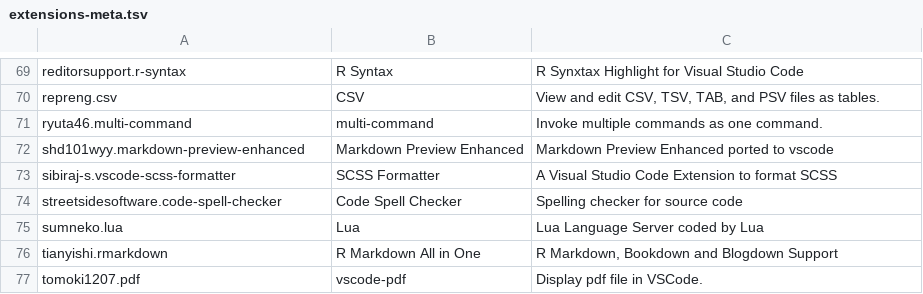
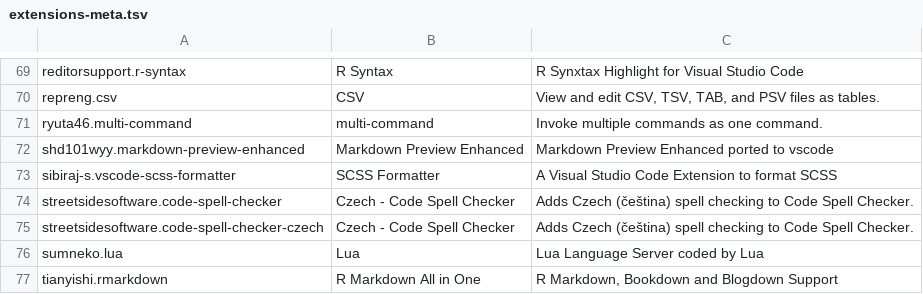
Before and after one commit to OndrejMottl/OndrejMottl.github.io, a TSV file: collaboration/vscode_r_setup/_data/extensions-meta.tsv, drawn as a sheet; only a part is shown, gaps mark what is left out; the shorter side is filled out with more unchanged rows.

```diff
--- a/collaboration/vscode_r_setup/_data/extensions-meta.tsv
+++ b/collaboration/vscode_r_setup/_data/extensions-meta.tsv
@@ -73,3 +73,4 @@ shd101wyy.markdown-preview-enhanced	Markdown Preview Enhanced	Markdown Preview E
 sibiraj-s.vscode-scss-formatter	SCSS Formatter	A Visual Studio Code Extension to format SCSS
-streetsidesoftware.code-spell-checker	Code Spell Checker	Spelling checker for source code
+streetsidesoftware.code-spell-checker	Czech - Code Spell Checker	Adds Czech (čeština) spell checking to Code Spell Checker.
+streetsidesoftware.code-spell-checker-czech	Czech - Code Spell Checker	Adds Czech (čeština) spell checking to Code Spell Checker.
 sumneko.lua	Lua	Lua Language Server coded by Lua
```
Also changed, not shown: 31 other files.
